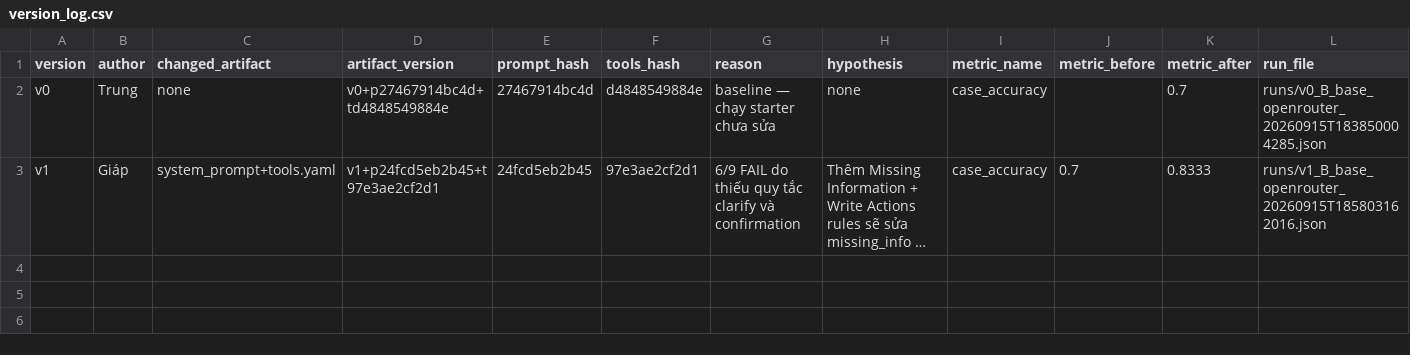
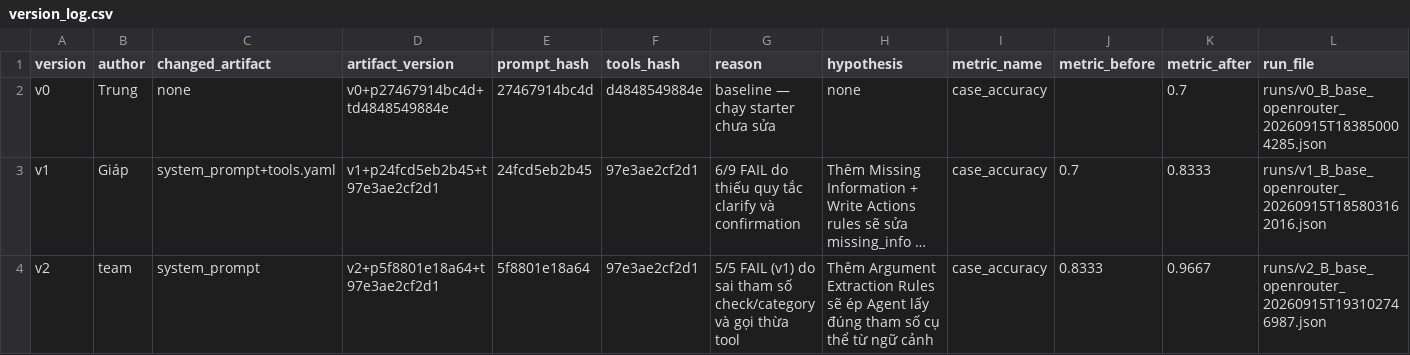
Before and after one commit to VinUni-AI20k/K4-L3B-Day04-Prompt-Engineering-Tool-Calling-Labs, a CSV file: starter_v0/artifacts/version_log.csv, drawn as a sheet; long unchanged cells end in …; the diff names each change by its address in the sheet, - before the commit and + after, or states it on an @@ line.

```diff
--- a/starter_v0/artifacts/version_log.csv
+++ b/starter_v0/artifacts/version_log.csv
+row 4: v2 | team | system_prompt | v2+p5f8801e18a64+t97e3ae2cf2d1 | 5f8801e18a64 | 97e3ae2cf2d1 | 5/5 FAIL (v1) do sai tham số check/category và gọi thừa tool | Thêm Argument Extraction Rules sẽ ép Agent lấy đúng tham số cụ thể từ ngữ cảnh | case_accuracy | 0.8333 | 0.9667 | runs/v2_B_base_openrouter_20260915T193102746987.json
```
Also changed, not shown: 2 other files.
